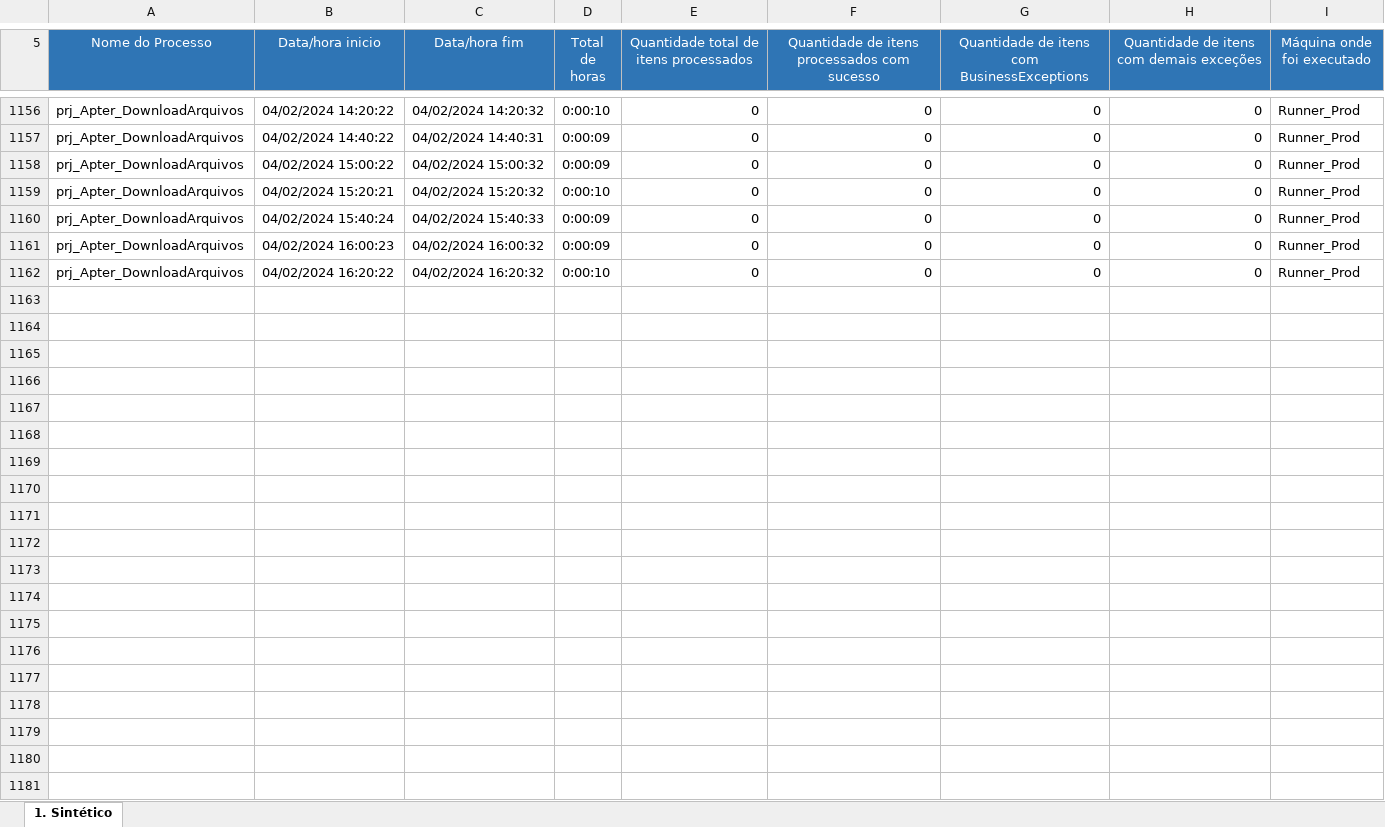
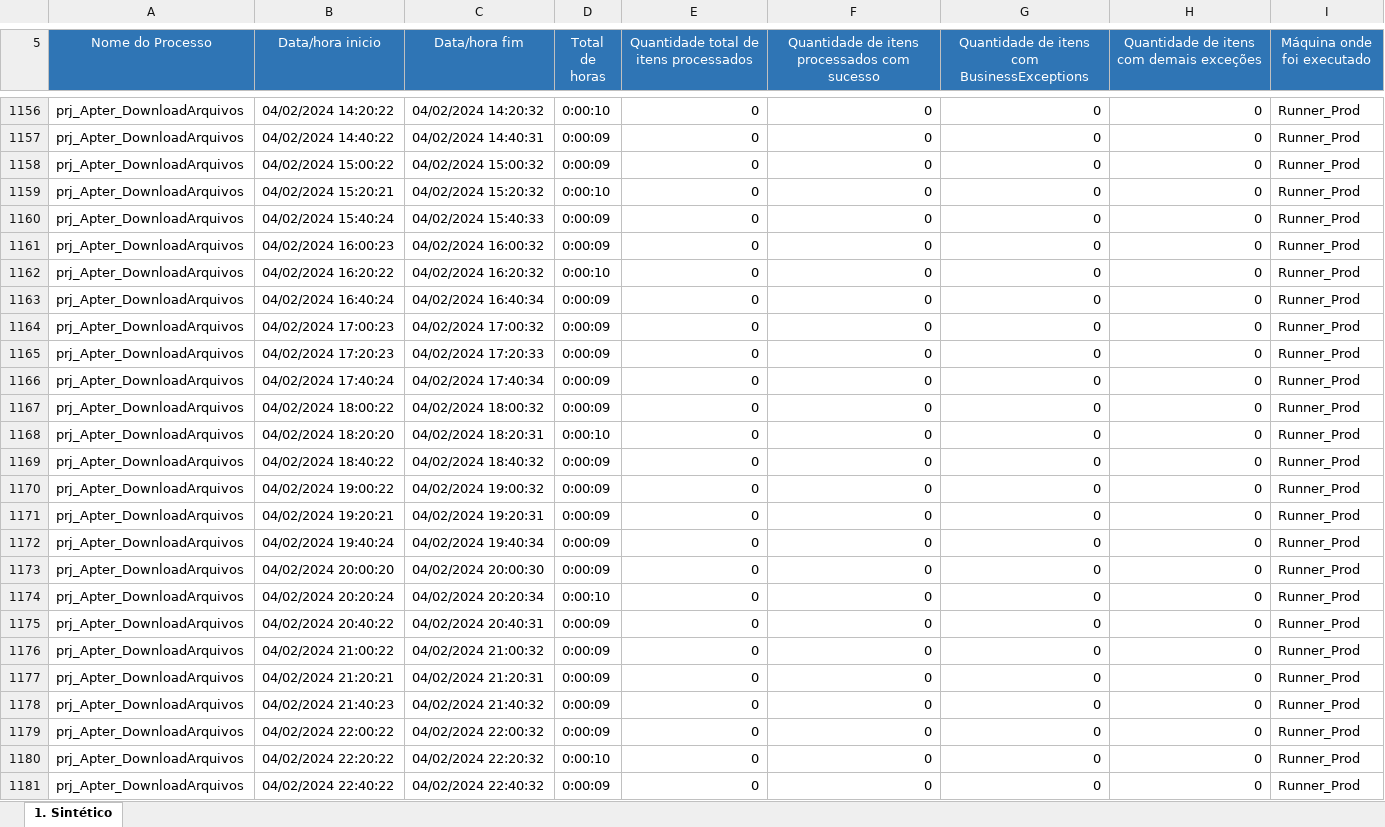
Before and after one commit to t2cvinicius/prj_Apter_Bot_DownloadArquivos, an Excel workbook: prj_Apter_DownloadArquivos/resources/Data/Relatorio_Sintetico_prj_Apter_DownloadArquivos.xlsx, sheet 1. Sintético, drawn as a sheet; only a part is shown, gaps mark what is left out; values as stored, in another font and other column widths than the file's, no borders; charts and pictures not drawn; the diff covers the shown part only; the diff names each change by its address in the sheet, - before the commit and + after, or states it on an @@ line.

```diff
--- a/prj_Apter_DownloadArquivos/resources/Data/Relatorio_Sintetico_prj_Apter_DownloadArquivos.xlsx (sheet 1. Sintético)
+++ b/prj_Apter_DownloadArquivos/resources/Data/Relatorio_Sintetico_prj_Apter_DownloadArquivos.xlsx (sheet 1. Sintético)
+row 1163: prj_Apter_DownloadArquivos | 04/02/2024 16:40:24 | 04/02/2024 16:40:34 | 0:00:09 | 0 | 0 | 0 | 0 | Runner_Prod
+row 1164: prj_Apter_DownloadArquivos | 04/02/2024 17:00:23 | 04/02/2024 17:00:32 | 0:00:09 | 0 | 0 | 0 | 0 | Runner_Prod
+row 1165: prj_Apter_DownloadArquivos | 04/02/2024 17:20:23 | 04/02/2024 17:20:33 | 0:00:09 | 0 | 0 | 0 | 0 | Runner_Prod
+row 1166: prj_Apter_DownloadArquivos | 04/02/2024 17:40:24 | 04/02/2024 17:40:34 | 0:00:09 | 0 | 0 | 0 | 0 | Runner_Prod
+row 1167: prj_Apter_DownloadArquivos | 04/02/2024 18:00:22 | 04/02/2024 18:00:32 | 0:00:09 | 0 | 0 | 0 | 0 | Runner_Prod
+row 1168: prj_Apter_DownloadArquivos | 04/02/2024 18:20:20 | 04/02/2024 18:20:31 | 0:00:10 | 0 | 0 | 0 | 0 | Runner_Prod
+row 1169: prj_Apter_DownloadArquivos | 04/02/2024 18:40:22 | 04/02/2024 18:40:32 | 0:00:09 | 0 | 0 | 0 | 0 | Runner_Prod
+row 1170: prj_Apter_DownloadArquivos | 04/02/2024 19:00:22 | 04/02/2024 19:00:32 | 0:00:09 | 0 | 0 | 0 | 0 | Runner_Prod
+row 1171: prj_Apter_DownloadArquivos | 04/02/2024 19:20:21 | 04/02/2024 19:20:31 | 0:00:09 | 0 | 0 | 0 | 0 | Runner_Prod
+row 1172: prj_Apter_DownloadArquivos | 04/02/2024 19:40:24 | 04/02/2024 19:40:34 | 0:00:09 | 0 | 0 | 0 | 0 | Runner_Prod
+row 1173: prj_Apter_DownloadArquivos | 04/02/2024 20:00:20 | 04/02/2024 20:00:30 | 0:00:09 | 0 | 0 | 0 | 0 | Runner_Prod
+row 1174: prj_Apter_DownloadArquivos | 04/02/2024 20:20:24 | 04/02/2024 20:20:34 | 0:00:10 | 0 | 0 | 0 | 0 | Runner_Prod
+row 1175: prj_Apter_DownloadArquivos | 04/02/2024 20:40:22 | 04/02/2024 20:40:31 | 0:00:09 | 0 | 0 | 0 | 0 | Runner_Prod
+row 1176: prj_Apter_DownloadArquivos | 04/02/2024 21:00:22 | 04/02/2024 21:00:32 | 0:00:09 | 0 | 0 | 0 | 0 | Runner_Prod
+row 1177: prj_Apter_DownloadArquivos | 04/02/2024 21:20:21 | 04/02/2024 21:20:31 | 0:00:09 | 0 | 0 | 0 | 0 | Runner_Prod
+row 1178: prj_Apter_DownloadArquivos | 04/02/2024 21:40:23 | 04/02/2024 21:40:32 | 0:00:09 | 0 | 0 | 0 | 0 | Runner_Prod
+row 1179: prj_Apter_DownloadArquivos | 04/02/2024 22:00:22 | 04/02/2024 22:00:32 | 0:00:09 | 0 | 0 | 0 | 0 | Runner_Prod
+row 1180: prj_Apter_DownloadArquivos | 04/02/2024 22:20:22 | 04/02/2024 22:20:32 | 0:00:10 | 0 | 0 | 0 | 0 | Runner_Prod
+row 1181: prj_Apter_DownloadArquivos | 04/02/2024 22:40:22 | 04/02/2024 22:40:32 | 0:00:09 | 0 | 0 | 0 | 0 | Runner_Prod
```
Also changed, not shown: 37 added rows elsewhere in this sheet, prj_Apter_DownloadArquivos/resources/Data/Relatorio_Analitico_prj_Apter_DownloadArquivos.xlsx, prj_Apter_DownloadArquivos/resources/UiPath/NewTable.xlsx.
